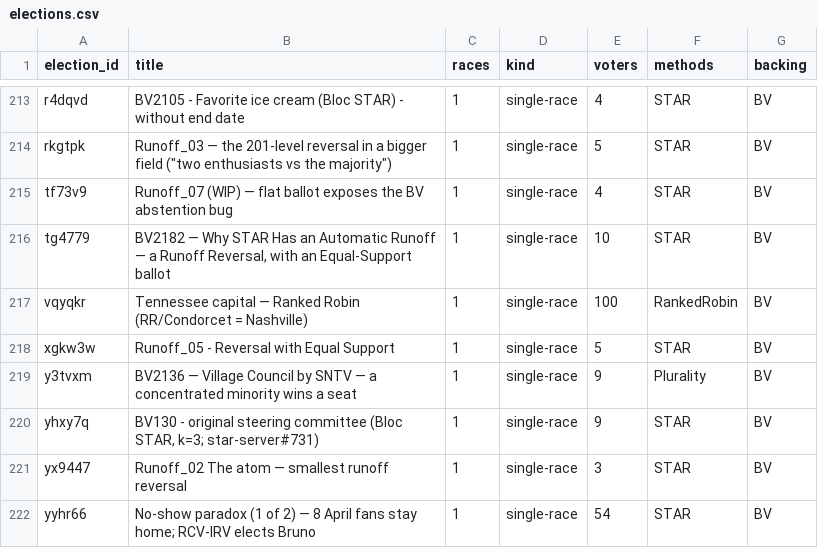
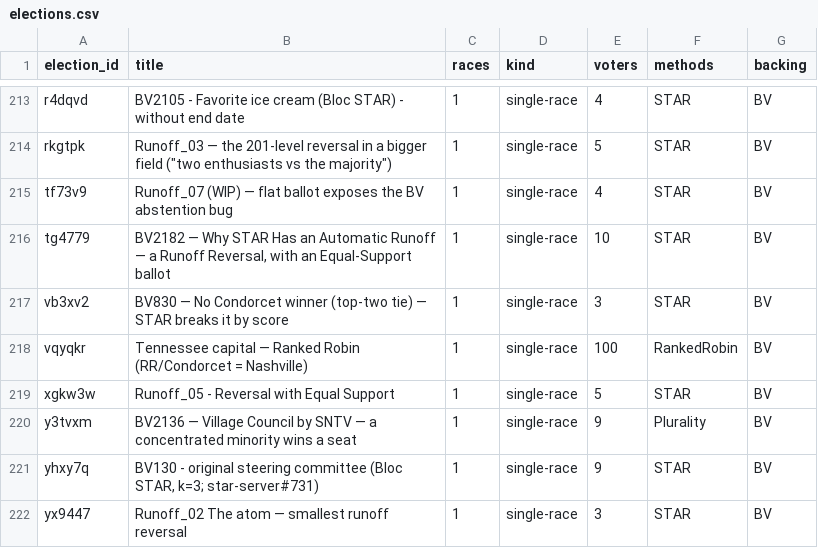
Before and after one commit to masiarek/star-voting-library, a CSV file: 00_start_here/YAML_test_case_index/elections.csv, drawn as a sheet; only a part is shown, gaps mark what is left out; the shorter side is filled out with more unchanged rows; the diff names each change by its address in the sheet, - before the commit and + after, or states it on an @@ line.

```diff
--- a/00_start_here/YAML_test_case_index/elections.csv
+++ b/00_start_here/YAML_test_case_index/elections.csv
+row 217: vb3xv2 | BV830 — No Condorcet winner (top-two tie) — STAR breaks it by score | 1 | single-race | 3 | STAR | BV
```
Also changed, not shown: 00_start_here/YAML_test_case_index/bv_cases.csv, 00_start_here/YAML_test_case_index/races.csv, 10 other files.
